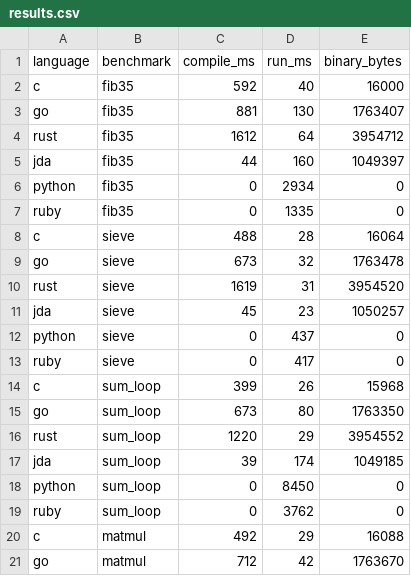
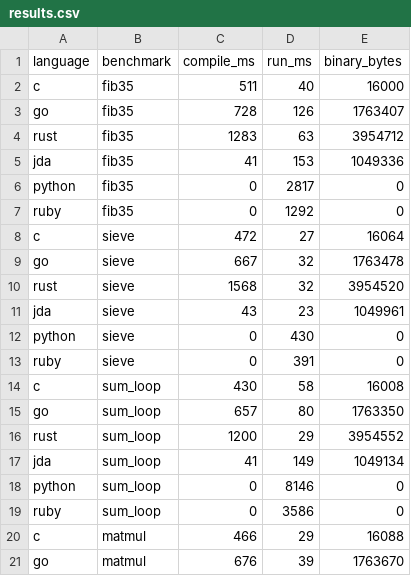
Before and after one commit to jdalang/jda-lang, a CSV file: benchmarks/results.csv, drawn as a sheet; only a part is shown; the diff covers the shown part only.

Commit message:
Compiler optimizations: branch fusion, promoted store skip, compact constants
Three x86-64 codegen optimizations:
- Branch fusion: CMP+BR pairs emit jcc directly using CPU flags instead of
  setcc/movzbq/store/load/cmp/je sequence (~11% on sum_loop)
- Promoted store skip: skip redundant memory stores for loop-promoted
  registers inside loop bodies, write back only at exit (~7% on matmul)
- Compact constant encoding: use 32-bit mov for constants in [0, 2^31)
  instead of 64-bit movabs (smaller code, marginal runtime impact)

Fixed branch fusion safety: only fuse when the next non-dead instruction
in the same basic block is OP_BR consuming the CMP result. Prevents
miscompilation of complex conditions (or/and in loop headers, prim methods).

Results (vs previous): sum_loop 174ms→156ms, matmul 47ms→44ms
All 339 conformance tests pass, self-host succeeds (2,018,538 bytes)

```diff
--- a/benchmarks/results.csv
+++ b/benchmarks/results.csv
@@ -1,21 +1,21 @@
 language,benchmark,compile_ms,run_ms,binary_bytes
-c,fib35,592,40,16000
-go,fib35,881,130,1763407
-rust,fib35,1612,64,3954712
-jda,fib35,44,160,1049397
-python,fib35,0,2934,0
-ruby,fib35,0,1335,0
-c,sieve,488,28,16064
-go,sieve,673,32,1763478
-rust,sieve,1619,31,3954520
-jda,sieve,45,23,1050257
-python,sieve,0,437,0
-ruby,sieve,0,417,0
-c,sum_loop,399,26,15968
-go,sum_loop,673,80,1763350
-rust,sum_loop,1220,29,3954552
-jda,sum_loop,39,174,1049185
-python,sum_loop,0,8450,0
-ruby,sum_loop,0,3762,0
-c,matmul,492,29,16088
-go,matmul,712,42,1763670
+c,fib35,511,40,16000
+go,fib35,728,126,1763407
+rust,fib35,1283,63,3954712
+jda,fib35,41,153,1049336
+python,fib35,0,2817,0
+ruby,fib35,0,1292,0
+c,sieve,472,27,16064
+go,sieve,667,32,1763478
+rust,sieve,1568,32,3954520
+jda,sieve,43,23,1049961
+python,sieve,0,430,0
+ruby,sieve,0,391,0
+c,sum_loop,430,58,16008
+go,sum_loop,657,80,1763350
+rust,sum_loop,1200,29,3954552
+jda,sum_loop,41,149,1049134
+python,sum_loop,0,8146,0
+ruby,sum_loop,0,3586,0
+c,matmul,466,29,16088
+go,matmul,676,39,1763670
```
Also changed, not shown: 6 edited cells elsewhere in this file, 5 other files.
